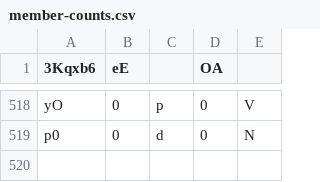
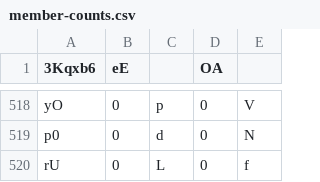
Before and after one commit to Naritulum/tracker, a CSV file: data/member-counts.csv, drawn as a sheet; only a part is shown, gaps mark what is left out.

```diff
--- a/data/member-counts.csv
+++ b/data/member-counts.csv
@@ -519 +519,2 @@ yO,0,p,0,V
 p0,0,d,0,N
+rU,0,L,0,f
```
